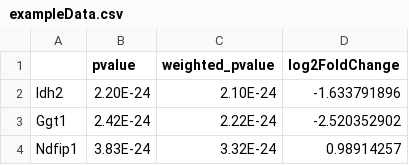
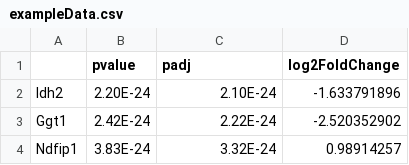
Before and after one commit to sportiellomike/fluximplied, a CSV file: data-raw/exampleData.csv, drawn as a sheet; only a part is shown.

Commit message:
created example data

```diff
--- a/data-raw/exampleData.csv
+++ b/data-raw/exampleData.csv
@@ -1,2 +1,2 @@
-,pvalue,weighted_pvalue,log2FoldChange
+,pvalue,padj,log2FoldChange
 Idh2,2.20E-24,2.10E-24,-1.633791896
```
Also changed, not shown: 7 other files.
